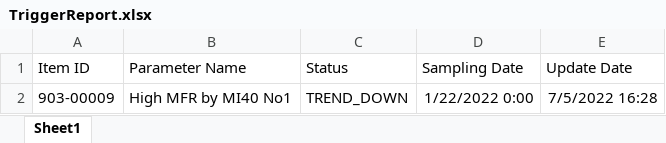
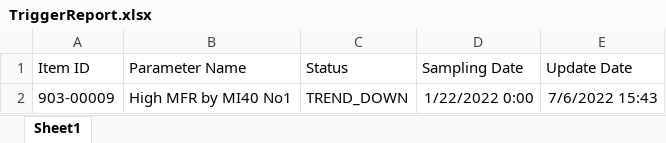
Before and after one commit to UiPath-Hub/HMC_Control_Chart, an Excel workbook: report/TriggerReport.xlsx, sheet Sheet1, drawn as a sheet; values as stored, in another font and other column widths than the file's, no borders; the diff names each change by its address in the sheet, - before the commit and + after, or states it on an @@ line.

```diff
--- a/report/TriggerReport.xlsx (sheet Sheet1)
+++ b/report/TriggerReport.xlsx (sheet Sheet1)
-E2 (Update Date): 7/5/2022 16:28
+E2 (Update Date): 7/6/2022 15:43
```
Also changed, not shown: configulation.xlsx, template/CTRL_RawData.xlsx, 9 other files.
